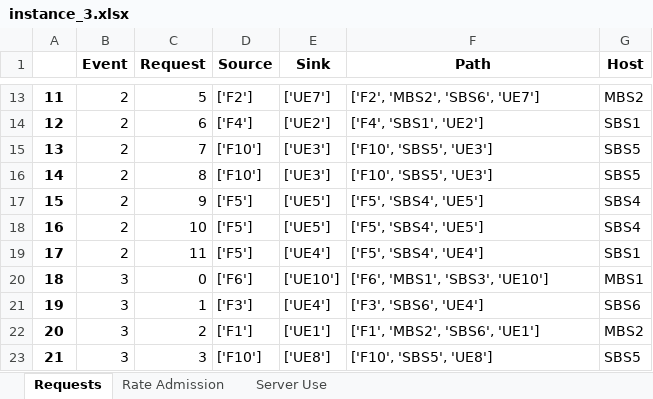
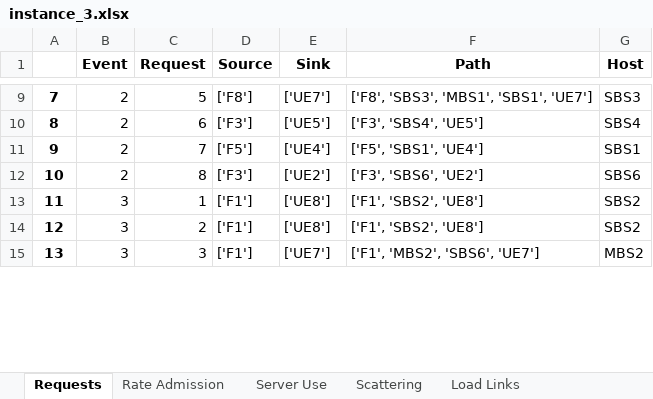
Before and after one commit to marischatten/modeling, an Excel workbook: ModelingV0/output/data/instance_3.xlsx, sheet Requests, drawn as a sheet; only a part is shown, gaps mark what is left out; values as stored, in another font and other column widths than the file's, no borders; removed rows and columns are numbered as before the commit, all else as after; the diff covers the shown part only; the diff names each change by its address in the sheet, - before the commit and + after, or states it on an @@ line.

```diff
--- a/ModelingV0/output/data/instance_3.xlsx (sheet Requests)
+++ b/ModelingV0/output/data/instance_3.xlsx (sheet Requests)
+sheet tab: Scattering
+sheet tab: Load Links
@@ column A renumbered between rows 2 and 81 @@
-D9 (Source): ['F2']
+D9 (Source): ['F8']
-F9 (Path): ['F2', 'MBS2', 'SBS6', 'UE7']
+F9 (Path): ['F8', 'SBS3', 'MBS1', 'SBS1', 'UE7']
-G9 (Host): MBS2
+G9 (Host): SBS3
-D10 (Source): ['F4']
+D10 (Source): ['F3']
-E10 (Sink): ['UE2']
+E10 (Sink): ['UE5']
-F10 (Path): ['F4', 'SBS1', 'UE2']
+F10 (Path): ['F3', 'SBS4', 'UE5']
-G10 (Host): SBS1
+G10 (Host): SBS4
-D11 (Source): ['F10']
+D11 (Source): ['F5']
-E11 (Sink): ['UE3']
+E11 (Sink): ['UE4']
-F11 (Path): ['F10', 'SBS5', 'UE3']
+F11 (Path): ['F5', 'SBS1', 'UE4']
-G11 (Host): SBS5
+G11 (Host): SBS1
-D12 (Source): ['F10']
+D12 (Source): ['F3']
-E12 (Sink): ['UE3']
+E12 (Sink): ['UE2']
-F12 (Path): ['F10', 'SBS5', 'UE3']
+F12 (Path): ['F3', 'SBS6', 'UE2']
-G12 (Host): SBS5
+G12 (Host): SBS6
-row 17: 15 | 2 | 9 | ['F5'] | ['UE5'] | ['F5', 'SBS4', 'UE5'] | SBS4
-row 18: 16 | 2 | 10 | ['F5'] | ['UE5'] | ['F5', 'SBS4', 'UE5'] | SBS4
-row 19: 17 | 2 | 11 | ['F5'] | ['UE4'] | ['F5', 'SBS4', 'UE4'] | SBS1
-row 20: 18 | 3 | 0 | ['F6'] | ['UE10'] | ['F6', 'MBS1', 'SBS3', 'UE10'] | MBS1
-D13 (Source): ['F3']
+D13 (Source): ['F1']
-E13 (Sink): ['UE4']
+E13 (Sink): ['UE8']
-F13 (Path): ['F3', 'SBS6', 'UE4']
+F13 (Path): ['F1', 'SBS2', 'UE8']
-G13 (Host): SBS6
+G13 (Host): SBS2
-E14 (Sink): ['UE1']
+E14 (Sink): ['UE8']
-F14 (Path): ['F1', 'MBS2', 'SBS6', 'UE1']
+F14 (Path): ['F1', 'SBS2', 'UE8']
-G14 (Host): MBS2
+G14 (Host): SBS2
-D15 (Source): ['F10']
+D15 (Source): ['F1']
-E15 (Sink): ['UE8']
+E15 (Sink): ['UE7']
-F15 (Path): ['F10', 'SBS5', 'UE8']
+F15 (Path): ['F1', 'MBS2', 'SBS6', 'UE7']
-G15 (Host): SBS5
+G15 (Host): MBS2
```
Also changed, not shown: 51 added rows, 12 removed rows and 127 edited cells elsewhere in this sheet, sheet Server Use, sheet Rate Admission, other sheet tabs, ModelingV0/output/data/instance_1.xlsx, ModelingV0/output/data/instance_4.xlsx, 34 other files.
